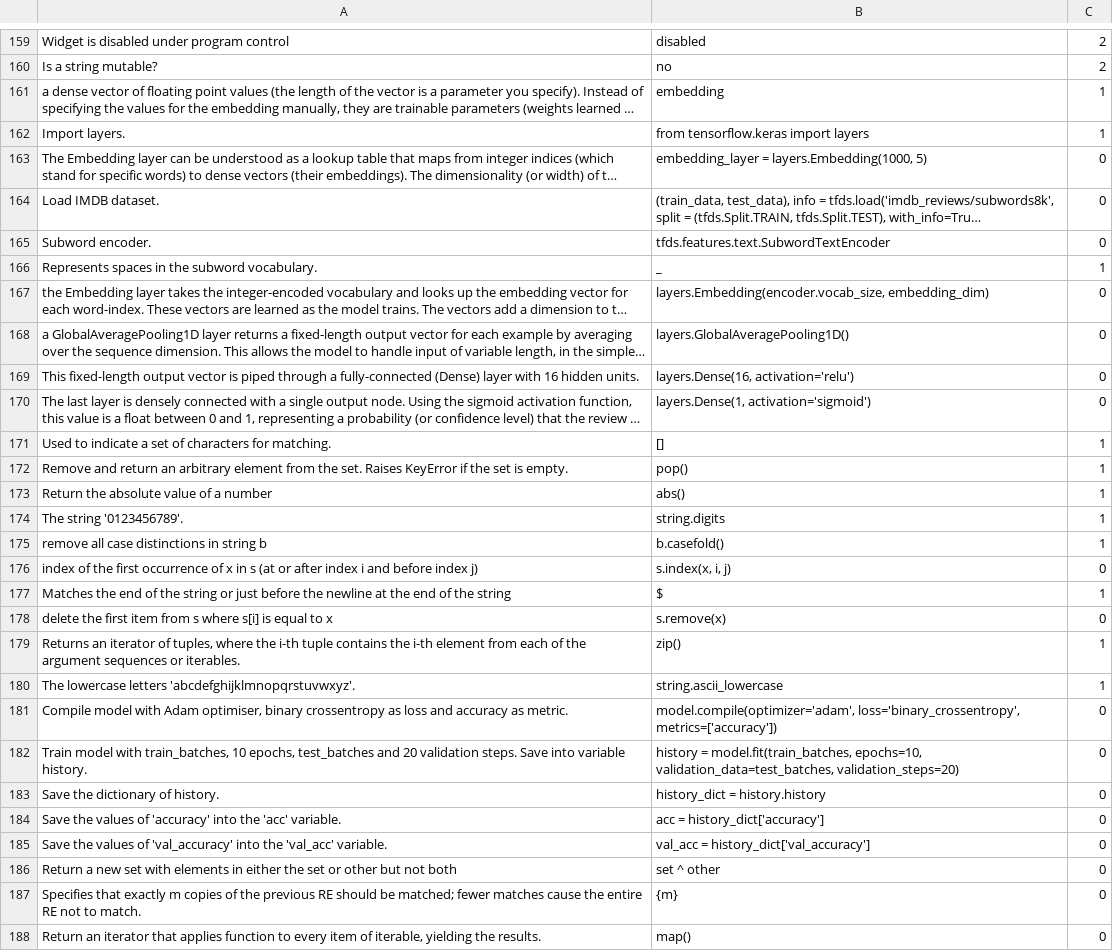
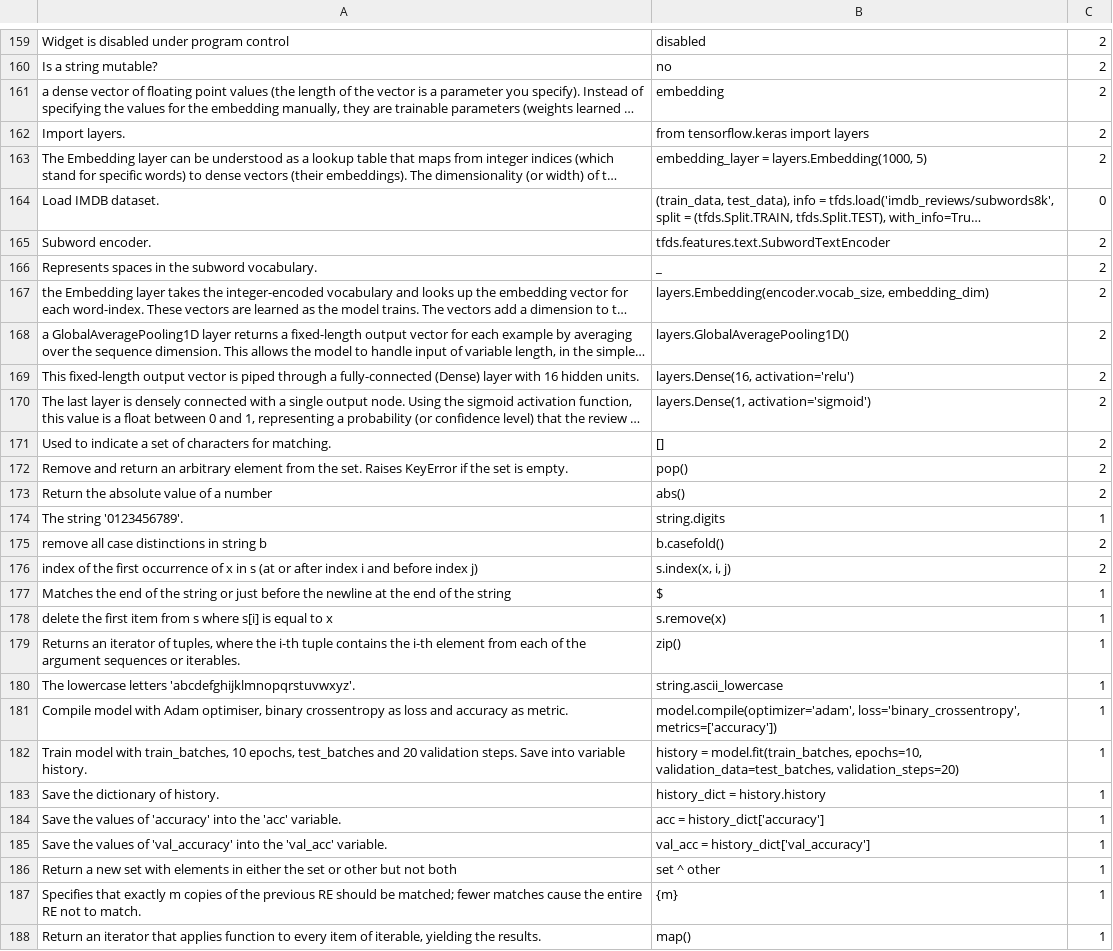
Before and after one commit to Elbereth-Elentari/Learning_machine, a CSV file: flashcards.csv, drawn as a sheet; only a part is shown, gaps mark what is left out; long unchanged cells end in …; the diff covers the shown part only; the diff names each change by its address in the sheet, - before the commit and + after, or states it on an @@ line.

```diff
--- a/flashcards.csv
+++ b/flashcards.csv
-C161:C162: 1
+C161:C162: 2
-C163: 0
+C163: 2
-C165: 0
+C165: 2
-C166: 1
+C166: 2
-C167:C170: 0
+C167:C170: 2
-C171:C173: 1
+C171:C173: 2
-C175: 1
+C175: 2
-C176: 0
+C176: 2
-C178: 0
+C178: 1
-C181:C188: 0
+C181:C188: 1
```
Also changed, not shown: 3 edited cells elsewhere in this file, 1 other file.
